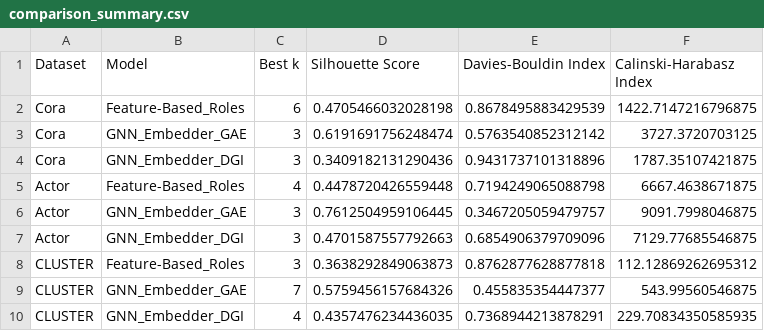
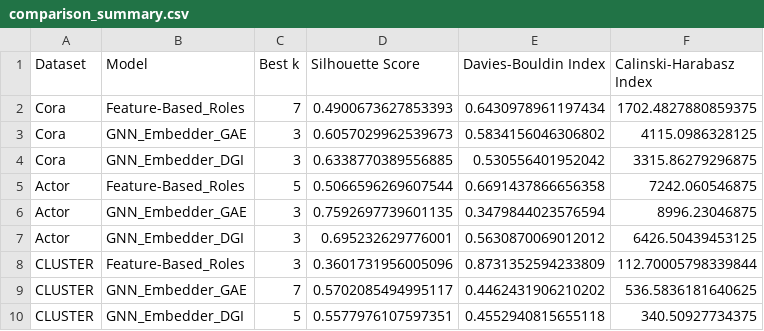
Before and after one commit to Adriano-7/network-science, a CSV file: project/results/role_discovery/comparison_summary.csv, drawn as a sheet.

```diff
--- a/project/results/role_discovery/comparison_summary.csv
+++ b/project/results/role_discovery/comparison_summary.csv
@@ -1,10 +1,10 @@
 Dataset,Model,Best k,Silhouette Score,Davies-Bouldin Index,Calinski-Harabasz Index
-Cora,Feature-Based_Roles,6,0.4705466032028198,0.8678495883429539,1422.7147216796875
-Cora,GNN_Embedder_GAE,3,0.6191691756248474,0.5763540852312142,3727.3720703125
-Cora,GNN_Embedder_DGI,3,0.3409182131290436,0.9431737101318896,1787.35107421875
-Actor,Feature-Based_Roles,4,0.4478720426559448,0.7194249065088798,6667.4638671875
-Actor,GNN_Embedder_GAE,3,0.7612504959106445,0.3467205059479757,9091.7998046875
-Actor,GNN_Embedder_DGI,3,0.4701587557792663,0.6854906379709096,7129.77685546875
-CLUSTER,Feature-Based_Roles,3,0.3638292849063873,0.8762877628877818,112.12869262695312
-CLUSTER,GNN_Embedder_GAE,7,0.5759456157684326,0.455835354447377,543.99560546875
-CLUSTER,GNN_Embedder_DGI,4,0.4357476234436035,0.7368944213878291,229.70834350585935
+Cora,Feature-Based_Roles,7,0.4900673627853393,0.6430978961197434,1702.4827880859375
+Cora,GNN_Embedder_GAE,3,0.6057029962539673,0.5834156046306802,4115.0986328125
+Cora,GNN_Embedder_DGI,3,0.6338770389556885,0.530556401952042,3315.86279296875
+Actor,Feature-Based_Roles,5,0.5066596269607544,0.6691437866656358,7242.060546875
+Actor,GNN_Embedder_GAE,3,0.7592697739601135,0.3479844023576594,8996.23046875
+Actor,GNN_Embedder_DGI,3,0.695232629776001,0.5630870069012012,6426.50439453125
+CLUSTER,Feature-Based_Roles,3,0.3601731956005096,0.8731352594233809,112.70005798339844
+CLUSTER,GNN_Embedder_GAE,7,0.5702085494995117,0.4462431906210202,536.5836181640625
+CLUSTER,GNN_Embedder_DGI,5,0.5577976107597351,0.4552940815655118,340.50927734375
```
Also changed, not shown: project/results/role_discovery/Actor/GNN_Embedder_DGI_clustering_metrics.csv, project/results/role_discovery/Actor/GNN_Embedder_GAE_clustering_metrics.csv, 44 other files.
